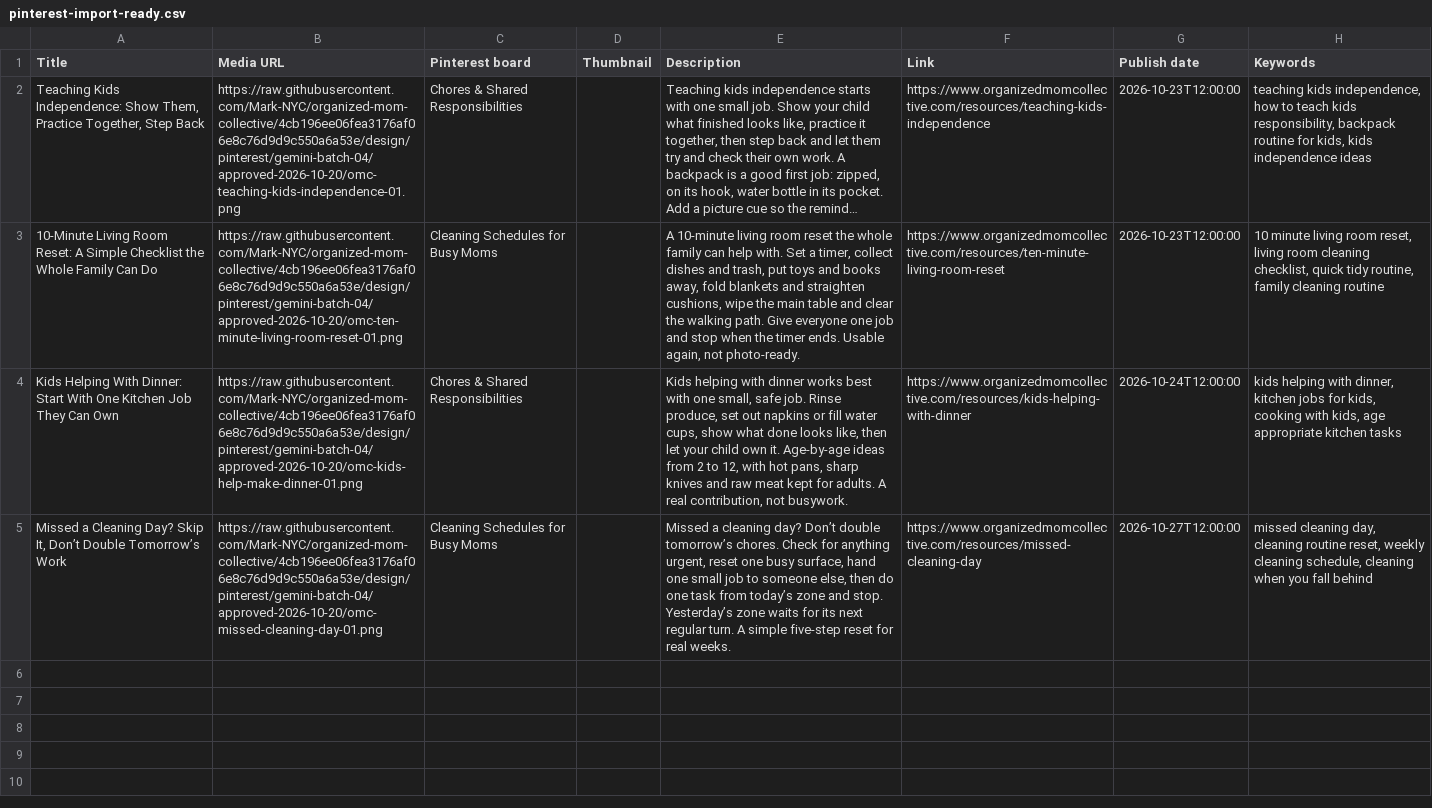
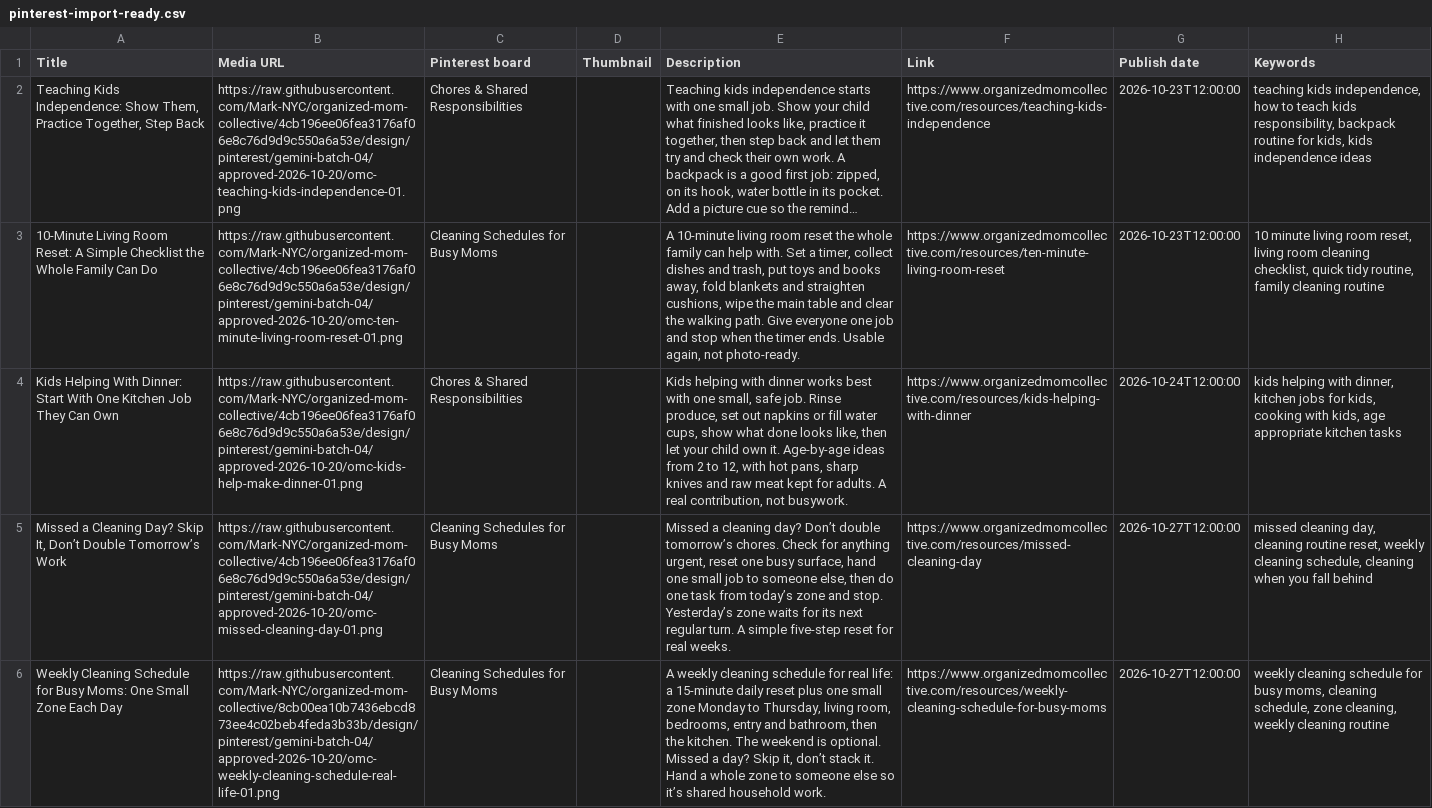
Before and after one commit to Mark-NYC/organized-mom-collective, a CSV file: design/pinterest/gemini-batch-04/approved-2026-10-20/pinterest-import-ready.csv, drawn as a sheet; only a part is shown; long unchanged cells end in …; the diff covers the shown part only; the diff names each change by its address in the sheet, - before the commit and + after, or states it on an @@ line.

```diff
--- a/design/pinterest/gemini-batch-04/approved-2026-10-20/pinterest-import-ready.csv
+++ b/design/pinterest/gemini-batch-04/approved-2026-10-20/pinterest-import-ready.csv
+row 6: Weekly Cleaning Schedule for Busy Moms: One Small Zone Each Day | https://raw.githubusercontent.com/Mark-NYC/organized-mom-collective/8cb00ea10b7436ebcd873ee4c02beb4feda3b33b/design/pinterest/gemini-batch-04/approved-2026-10-20/omc-weekly-cleaning-schedule-real-life-01.png | Cleaning Schedules for Busy Moms |  | A weekly cleaning schedule for real life: a 15-minute daily reset plus one small zone Monday to Thursday, living room, bedrooms, entry and bathroom, then the kitchen. The weekend is optional. Missed a day? Skip it, don’t stack it. Hand a whole zone to someone else so it’s shared household work. | https://www.organizedmomcollective.com/resources/weekly-cleaning-schedule-for-busy-moms | 2026-10-27T12:00:00 | weekly cleaning schedule for busy moms, cleaning schedule, zone cleaning, weekly cleaning routine
```
Also changed, not shown: 1 added row elsewhere in this file, design/pinterest/gemini-batch-04/approved-2026-10-20/pinterest-metadata.csv, design/pinterest/gemini-batch-04/approved-2026-10-20/production-manifest.csv, 7 other files.
